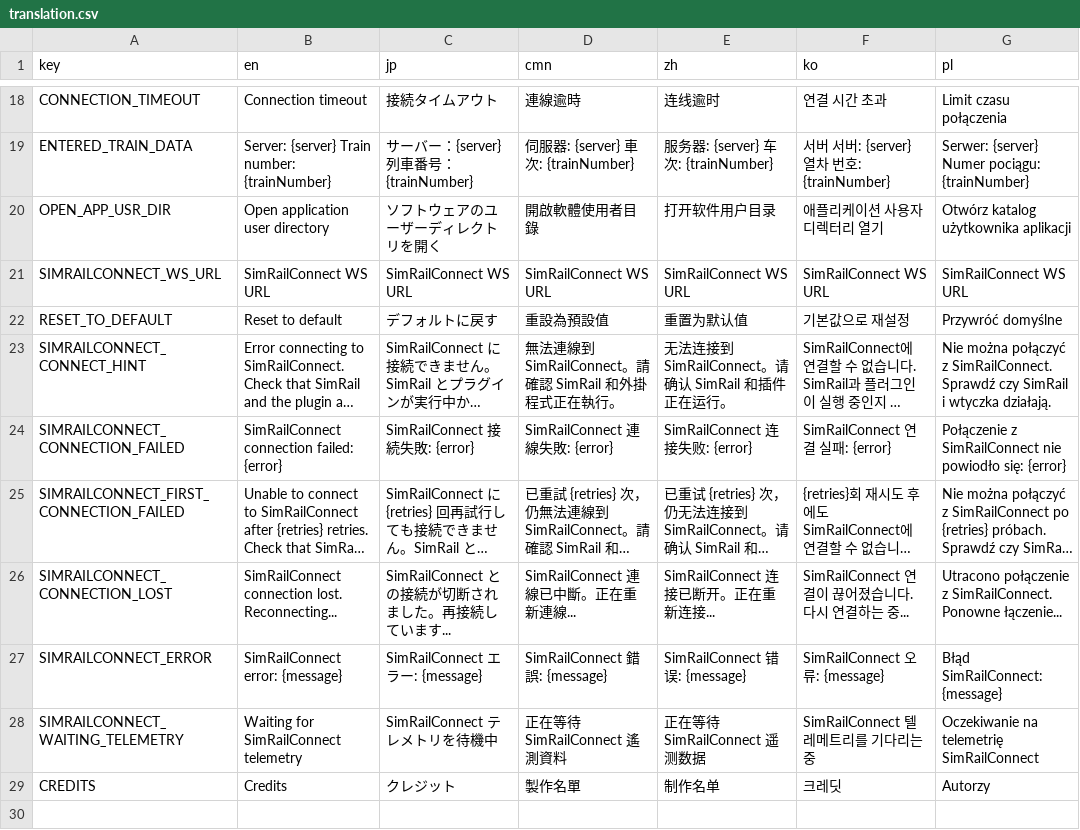
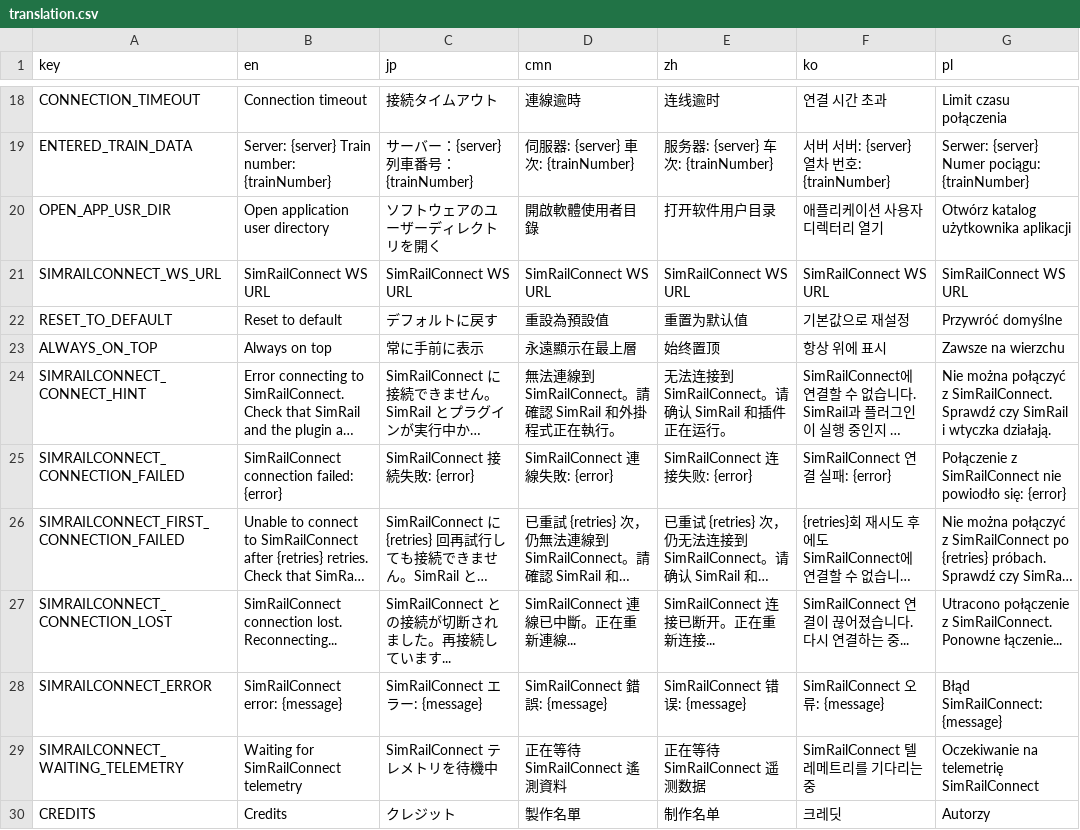
Before and after one commit to rinnyanneko/SR-ATS, a CSV file: translation.csv, drawn as a sheet; only a part is shown, gaps mark what is left out; long unchanged cells end in …; the diff names each change by its address in the sheet, - before the commit and + after, or states it on an @@ line.

```diff
--- a/translation.csv
+++ b/translation.csv
+row 23: ALWAYS_ON_TOP | Always on top | 常に手前に表示 | 永遠顯示在最上層 | 始终置顶 | 항상 위에 표시 | Zawsze na wierzchu
```
Also changed, not shown: 19 other files.
